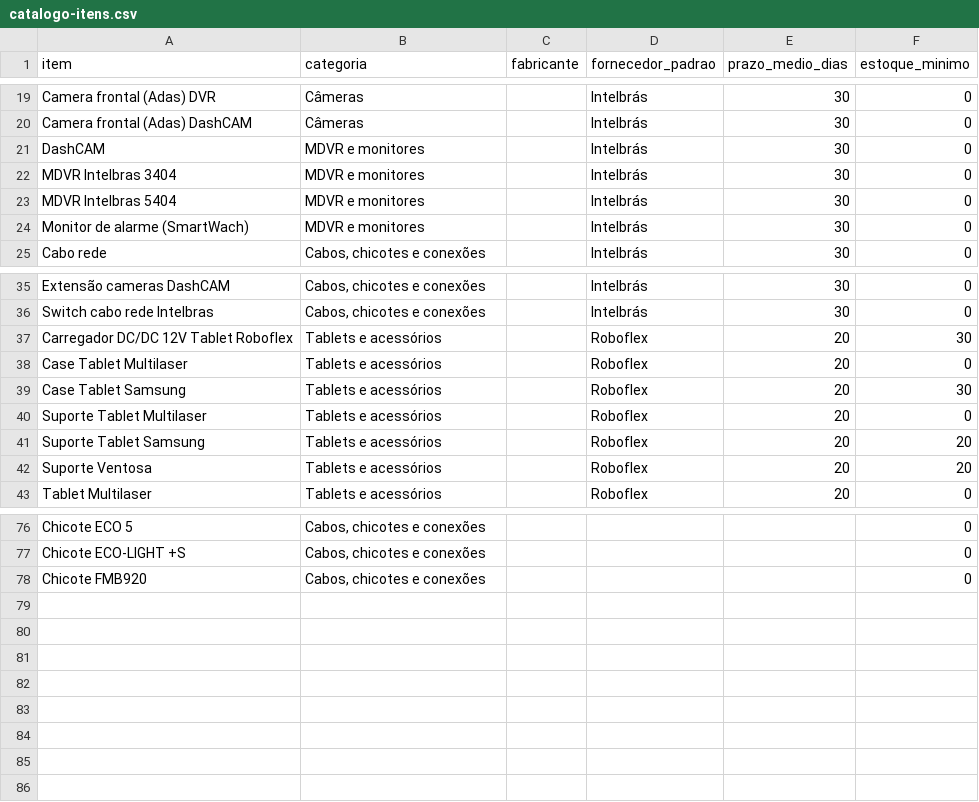
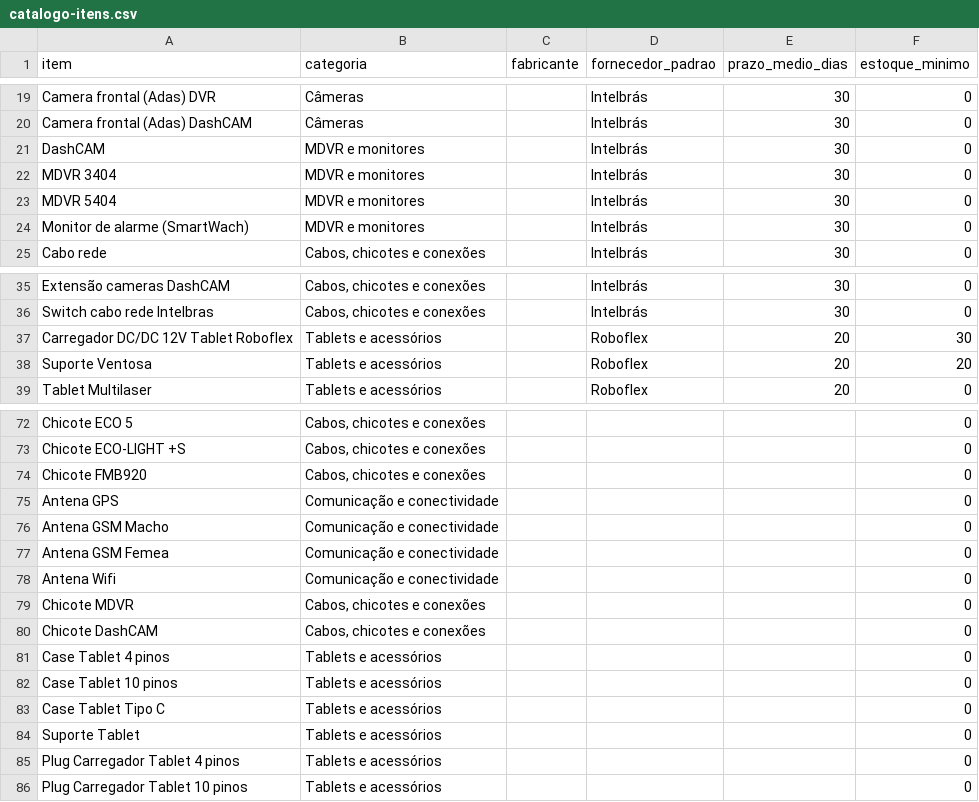
Before and after one commit to Euriksei/Estoque_Gauss, a CSV file: docs/catalogo-itens.csv, drawn as a sheet; only a part is shown, gaps mark what is left out.

```diff
--- a/docs/catalogo-itens.csv
+++ b/docs/catalogo-itens.csv
@@ -21,4 +21,4 @@ Camera frontal (Adas) DashCAM,Câmeras,"",Intelbrás,30,0
 DashCAM,MDVR e monitores,"",Intelbrás,30,0
-MDVR Intelbras 3404,MDVR e monitores,"",Intelbrás,30,0
-MDVR Intelbras 5404,MDVR e monitores,"",Intelbrás,30,0
+MDVR 3404,MDVR e monitores,"",Intelbrás,30,0
+MDVR 5404,MDVR e monitores,"",Intelbrás,30,0
 Monitor de alarme (SmartWach),MDVR e monitores,"",Intelbrás,30,0
@@ -37,6 +37,2 @@ Switch cabo rede Intelbras,"Cabos, chicotes e conexões","",Intelbrás,30,0
 Carregador DC/DC 12V Tablet Roboflex,Tablets e acessórios,"",Roboflex,20,30
-Case Tablet Multilaser,Tablets e acessórios,"",Roboflex,20,0
-Case Tablet Samsung,Tablets e acessórios,"",Roboflex,20,30
-Suporte Tablet Multilaser,Tablets e acessórios,"",Roboflex,20,0
-Suporte Tablet Samsung,Tablets e acessórios,"",Roboflex,20,20
 Suporte Ventosa,Tablets e acessórios,"",Roboflex,20,20
@@ -78 +74,13 @@ Chicote ECO-LIGHT +S,"Cabos, chicotes e conexões","","",,0
 Chicote FMB920,"Cabos, chicotes e conexões","","",,0
+Antena GPS,Comunicação e conectividade,"","",,0
+Antena GSM Macho,Comunicação e conectividade,"","",,0
+Antena GSM Femea,Comunicação e conectividade,"","",,0
+Antena Wifi,Comunicação e conectividade,"","",,0
+Chicote MDVR,"Cabos, chicotes e conexões","","",,0
+Chicote DashCAM,"Cabos, chicotes e conexões","","",,0
+Case Tablet 4 pinos,Tablets e acessórios,"","",,0
+Case Tablet 10 pinos,Tablets e acessórios,"","",,0
+Case Tablet Tipo C,Tablets e acessórios,"","",,0
+Suporte Tablet,Tablets e acessórios,"","",,0
+Plug Carregador Tablet 4 pinos,Tablets e acessórios,"","",,0
+Plug Carregador Tablet 10 pinos,Tablets e acessórios,"","",,0
```
Also changed, not shown: 23 other files.
